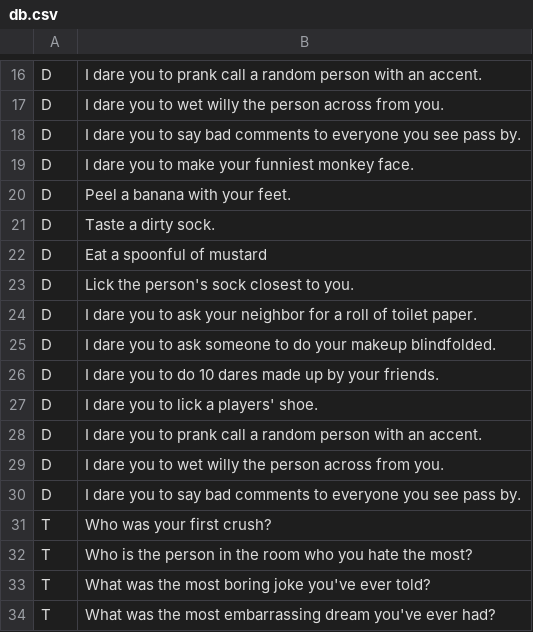
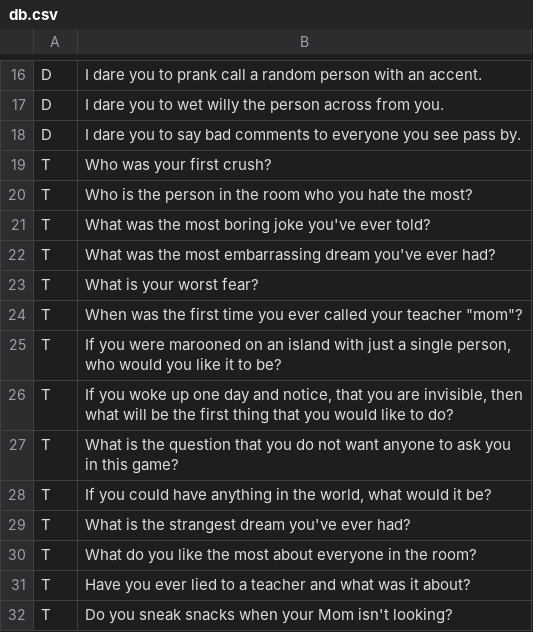
Before and after one commit to knennigtri/DMA-Truth-or-Dare, a CSV file: assets/db.csv, drawn as a sheet; only a part is shown, gaps mark what is left out; the shorter side is filled out with more unchanged rows; the diff covers the shown part only.

```diff
--- a/assets/db.csv
+++ b/assets/db.csv
@@ -18,14 +18,2 @@ D;I dare you to wet willy the person across from you.
 D;I dare you to say bad comments to everyone you see pass by.
-D;I dare you to make your funniest monkey face.
-D;Peel a banana with your feet.
-D;Taste a dirty sock.
-D;Eat a spoonful of mustard
-D;Lick the person's sock closest to you.
-D;I dare you to ask your neighbor for a roll of toilet paper.
-D;I dare you to ask someone to do your makeup blindfolded.
-D;I dare you to do 10 dares made up by your friends.
-D;I dare you to lick a players' shoe.
-D;I dare you to prank call a random person with an accent.
-D;I dare you to wet willy the person across from you.
-D;I dare you to say bad comments to everyone you see pass by.
 T;Who was your first crush?
```
Also changed, not shown: 52 added rows elsewhere in this file, 50 other files.
